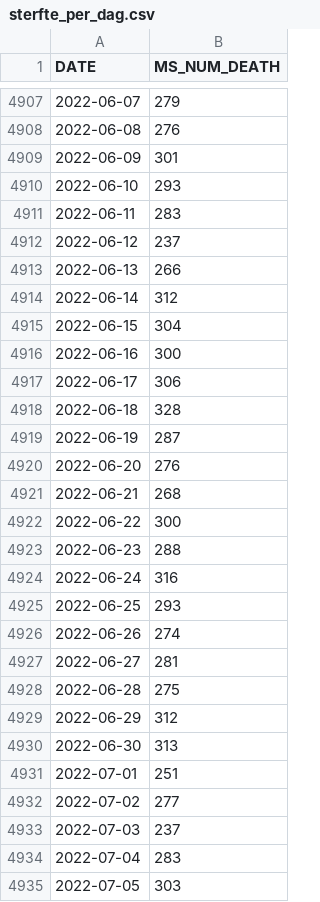
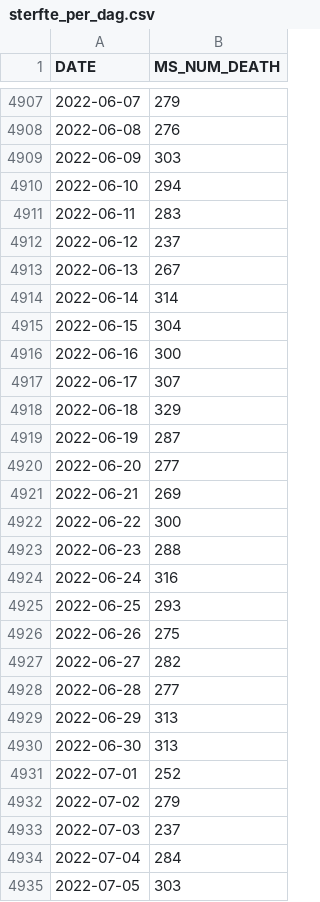
Before and after one commit to journinho/BELGIUM-OPENDATA, a CSV file: sterfte_per_dag.csv, drawn as a sheet; only a part is shown, gaps mark what is left out; the diff covers the shown part only.

Commit message:
trial

```diff
--- a/sterfte_per_dag.csv
+++ b/sterfte_per_dag.csv
@@ -4908,15 +4908,15 @@ DATE,MS_NUM_DEATH
 2022-06-08,276
-2022-06-09,301
-2022-06-10,293
+2022-06-09,303
+2022-06-10,294
 2022-06-11,283
 2022-06-12,237
-2022-06-13,266
-2022-06-14,312
+2022-06-13,267
+2022-06-14,314
 2022-06-15,304
 2022-06-16,300
-2022-06-17,306
-2022-06-18,328
+2022-06-17,307
+2022-06-18,329
 2022-06-19,287
-2022-06-20,276
-2022-06-21,268
+2022-06-20,277
+2022-06-21,269
 2022-06-22,300
@@ -4925,11 +4925,11 @@ DATE,MS_NUM_DEATH
 2022-06-25,293
-2022-06-26,274
-2022-06-27,281
-2022-06-28,275
-2022-06-29,312
+2022-06-26,275
+2022-06-27,282
+2022-06-28,277
+2022-06-29,313
 2022-06-30,313
-2022-07-01,251
-2022-07-02,277
+2022-07-01,252
+2022-07-02,279
 2022-07-03,237
-2022-07-04,283
+2022-07-04,284
 2022-07-05,303
```
Also changed, not shown: 28 added rows and 62 edited cells elsewhere in this file.
